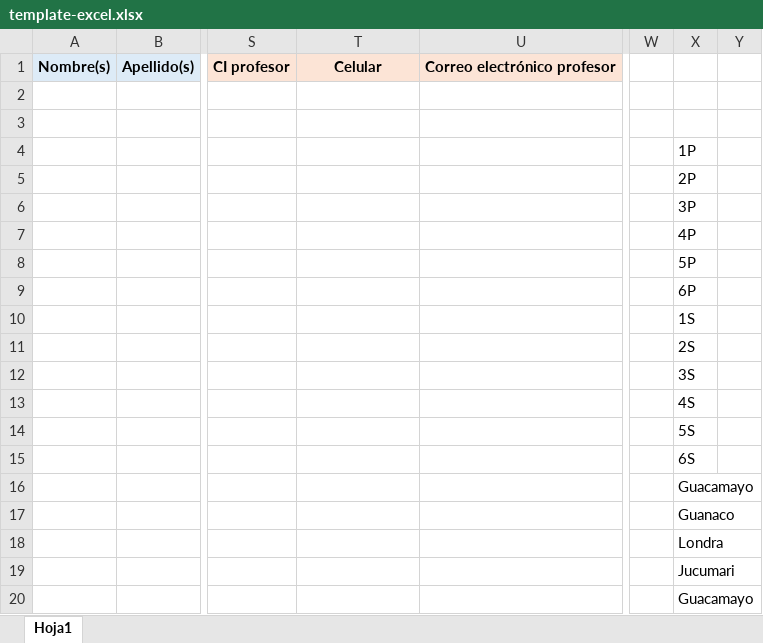
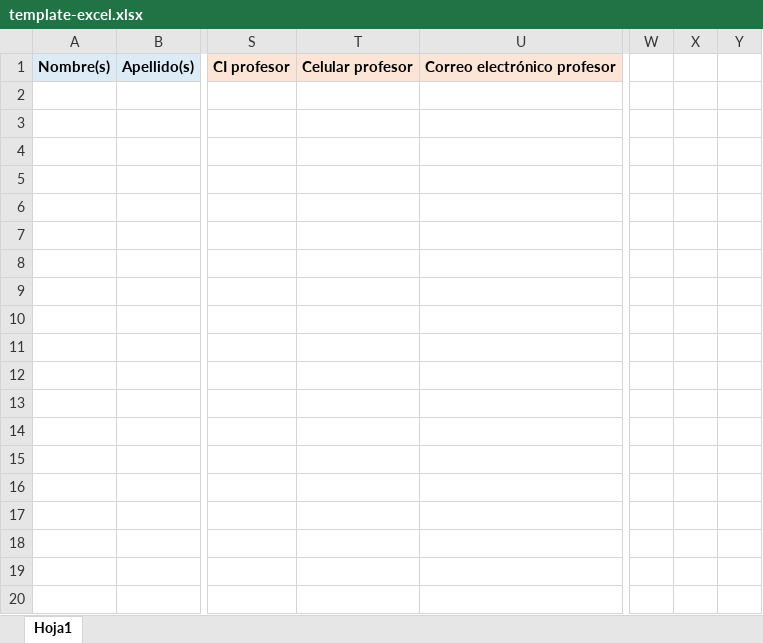
Before and after one commit to AndreaQuelali/OhSanSi-Frontend, an Excel workbook: public/templates/template-excel.xlsx, sheet Hoja1, drawn as a sheet; only a part is shown, gaps mark what is left out; values as stored, in another font and other column widths than the file's, no borders; rows hold the shown columns only; the diff covers the shown part only; the diff names each change by its address in the sheet, - before the commit and + after, or states it on an @@ line.

Commit message:
chore: update Excel template for improved data processing

```diff
--- a/public/templates/template-excel.xlsx (sheet Hoja1)
+++ b/public/templates/template-excel.xlsx (sheet Hoja1)
-T1: Celular
+T1: Celular profesor
-X4: 1P
+X4: (empty)
-X5: 2P
+X5: (empty)
-X6: 3P
+X6: (empty)
-X7: 4P
+X7: (empty)
-row 8:  |  |  |  |  |  | 5P
-row 9:  |  |  |  |  |  | 6P
-row 10:  |  |  |  |  |  | 1S
-row 11:  |  |  |  |  |  | 2S
-row 12:  |  |  |  |  |  | 3S
-row 13:  |  |  |  |  |  | 4S
-row 14:  |  |  |  |  |  | 5S
-row 15:  |  |  |  |  |  | 6S
-row 16:  |  |  |  |  |  | Guacamayo
-row 17:  |  |  |  |  |  | Guanaco
-row 18:  |  |  |  |  |  | Londra
-row 19:  |  |  |  |  |  | Jucumari
-row 20:  |  |  |  |  |  | Guacamayo
```
Also changed, not shown: 13 removed rows elsewhere in this sheet.
